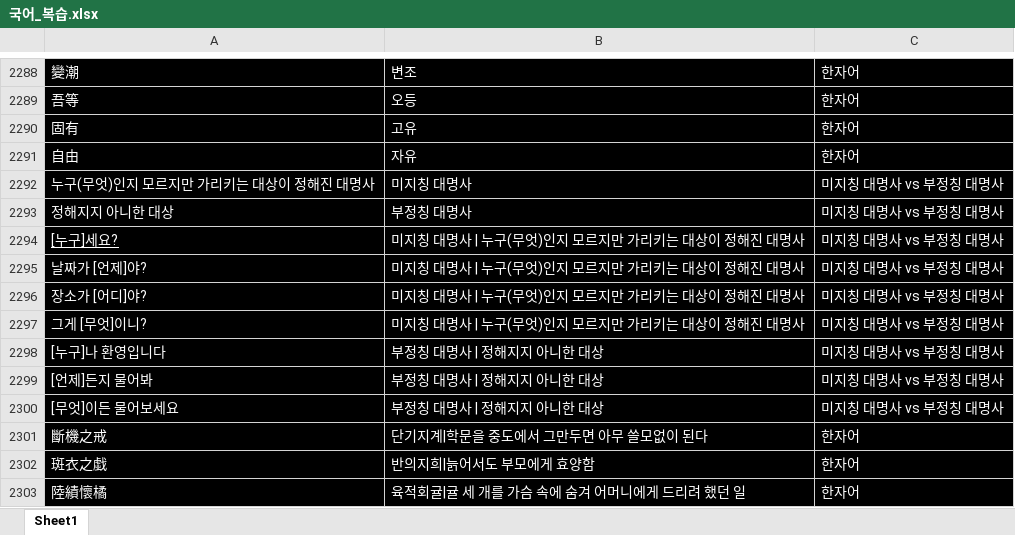
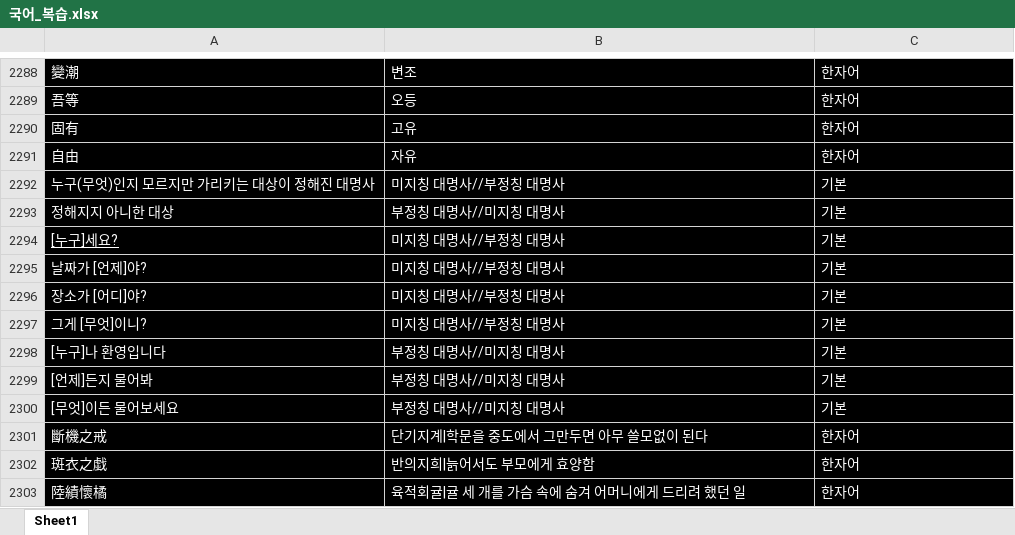
Before and after one commit to Choisignal/Private-Quizlet, an Excel workbook: 학습자료/단답형/국어_복습.xlsx, sheet Sheet1, drawn as a sheet; only a part is shown, gaps mark what is left out; values as stored, in another font and other column widths than the file's, no borders; the diff names each change by its address in the sheet, - before the commit and + after, or states it on an @@ line.

```diff
--- a/학습자료/단답형/국어_복습.xlsx (sheet Sheet1)
+++ b/학습자료/단답형/국어_복습.xlsx (sheet Sheet1)
-B2292: 미지칭 대명사
+B2292: 미지칭 대명사//부정칭 대명사
-C2292:C2300: 미지칭 대명사 vs 부정칭 대명사
+C2292:C2300: 기본
-B2293: 부정칭 대명사
+B2293: 부정칭 대명사//미지칭 대명사
-B2294:B2297: 미지칭 대명사 | 누구(무엇)인지 모르지만 가리키는 대상이 정해진 대명사
+B2294:B2297: 미지칭 대명사//부정칭 대명사
-B2298:B2300: 부정칭 대명사 | 정해지지 아니한 대상
+B2298:B2300: 부정칭 대명사//미지칭 대명사
```
Also changed, not shown: 학습자료/단답형/국어_복습_한자어4글자.xlsx, 학습자료/단답형/오답노트/오답노트_무한반복_객관식_국어_57항.xlsx, 6 other files.
